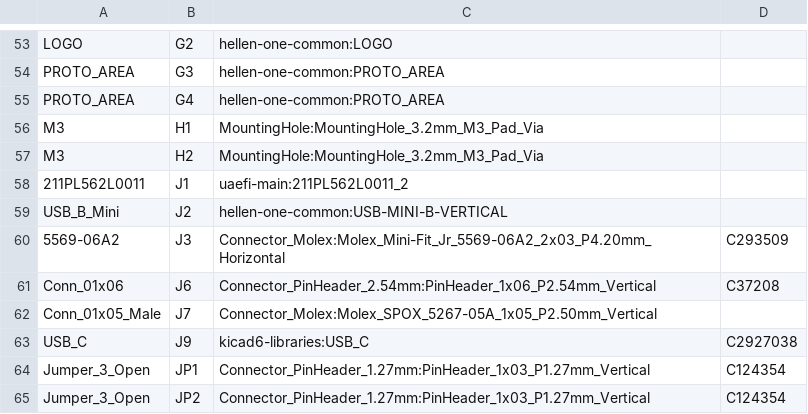
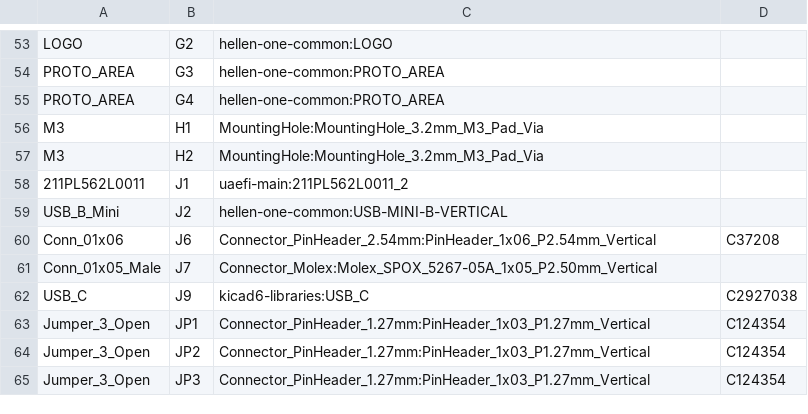
Before and after one commit to hugovw1976/uaefi, a CSV file: gerber/uaefi.csv, drawn as a sheet; only a part is shown, gaps mark what is left out; the shorter side is filled out with more unchanged rows; the diff names each change by its address in the sheet, - before the commit and + after, or states it on an @@ line.

```diff
--- a/gerber/uaefi.csv
+++ b/gerber/uaefi.csv
-row 60: 5569-06A2 | J3 | Connector_Molex:Molex_Mini-Fit_Jr_5569-06A2_2x03_P4.20mm_Horizontal | C293509
```
Also changed, not shown: 16 other files.
